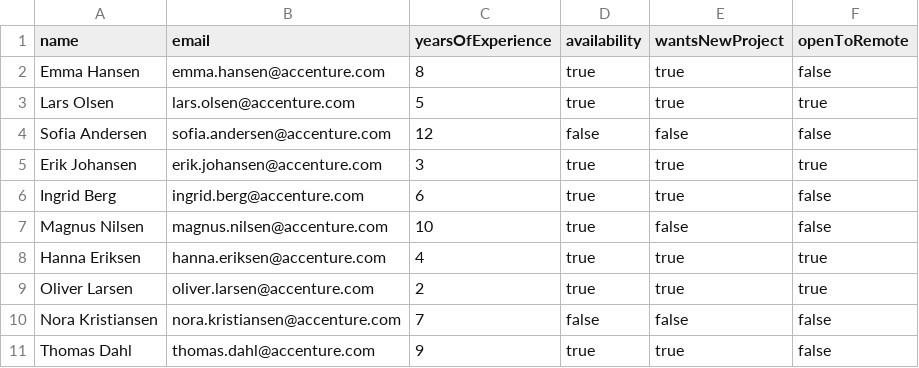
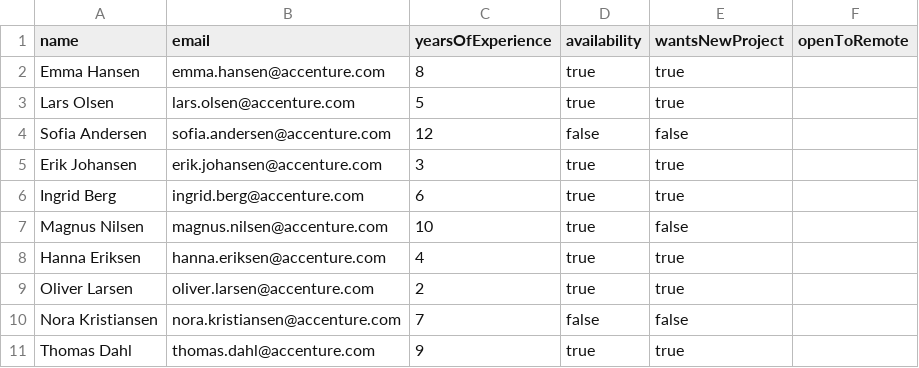
Before and after one commit to BachelorAccenture/datadrevet_staffing_api, a CSV file: src/main/resources/data/consultants.csv, drawn as a sheet.

```diff
--- a/src/main/resources/data/consultants.csv
+++ b/src/main/resources/data/consultants.csv
@@ -1,11 +1,11 @@
 name,email,yearsOfExperience,availability,wantsNewProject,openToRemote
-Emma Hansen,emma.hansen@accenture.com,8,true,true,false
-Lars Olsen,lars.olsen@accenture.com,5,true,true,true
-Sofia Andersen,sofia.andersen@accenture.com,12,false,false,false
-Erik Johansen,erik.johansen@accenture.com,3,true,true,true
-Ingrid Berg,ingrid.berg@accenture.com,6,true,true,false
-Magnus Nilsen,magnus.nilsen@accenture.com,10,true,false,false
-Hanna Eriksen,hanna.eriksen@accenture.com,4,true,true,true
-Oliver Larsen,oliver.larsen@accenture.com,2,true,true,true
-Nora Kristiansen,nora.kristiansen@accenture.com,7,false,false,false
-Thomas Dahl,thomas.dahl@accenture.com,9,true,true,false
+Emma Hansen,emma.hansen@accenture.com,8,true,true
+Lars Olsen,lars.olsen@accenture.com,5,true,true
+Sofia Andersen,sofia.andersen@accenture.com,12,false,false
+Erik Johansen,erik.johansen@accenture.com,3,true,true
+Ingrid Berg,ingrid.berg@accenture.com,6,true,true
+Magnus Nilsen,magnus.nilsen@accenture.com,10,true,false
+Hanna Eriksen,hanna.eriksen@accenture.com,4,true,true
+Oliver Larsen,oliver.larsen@accenture.com,2,true,true
+Nora Kristiansen,nora.kristiansen@accenture.com,7,false,false
+Thomas Dahl,thomas.dahl@accenture.com,9,true,true
```
Also changed, not shown: 6 other files.
